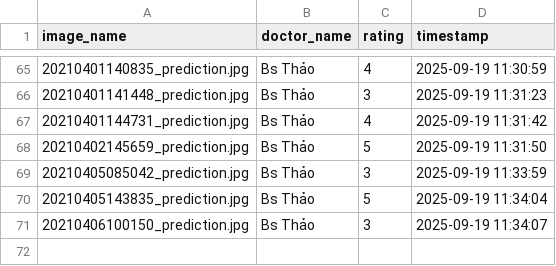
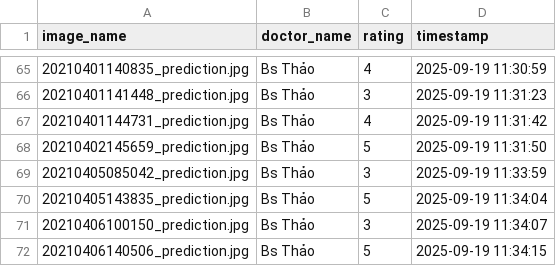
Before and after one commit to hoangphuct97/RT-DETR, a CSV file: ratings/image_ratings_20250919.csv, drawn as a sheet; only a part is shown, gaps mark what is left out; the diff names each change by its address in the sheet, - before the commit and + after, or states it on an @@ line.

Commit message:
Update ratings - 2025-09-19 11:34:15

```diff
--- a/ratings/image_ratings_20250919.csv
+++ b/ratings/image_ratings_20250919.csv
+row 72: 20210406140506_prediction.jpg | Bs Thảo | 5 | 2025-09-19 11:34:15
```
